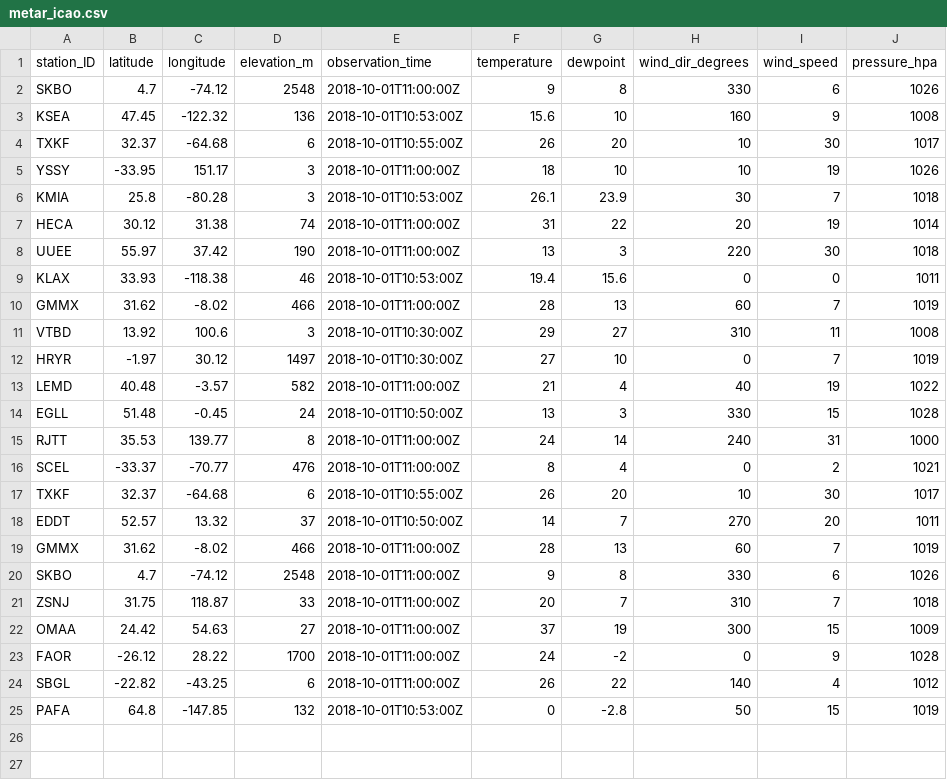
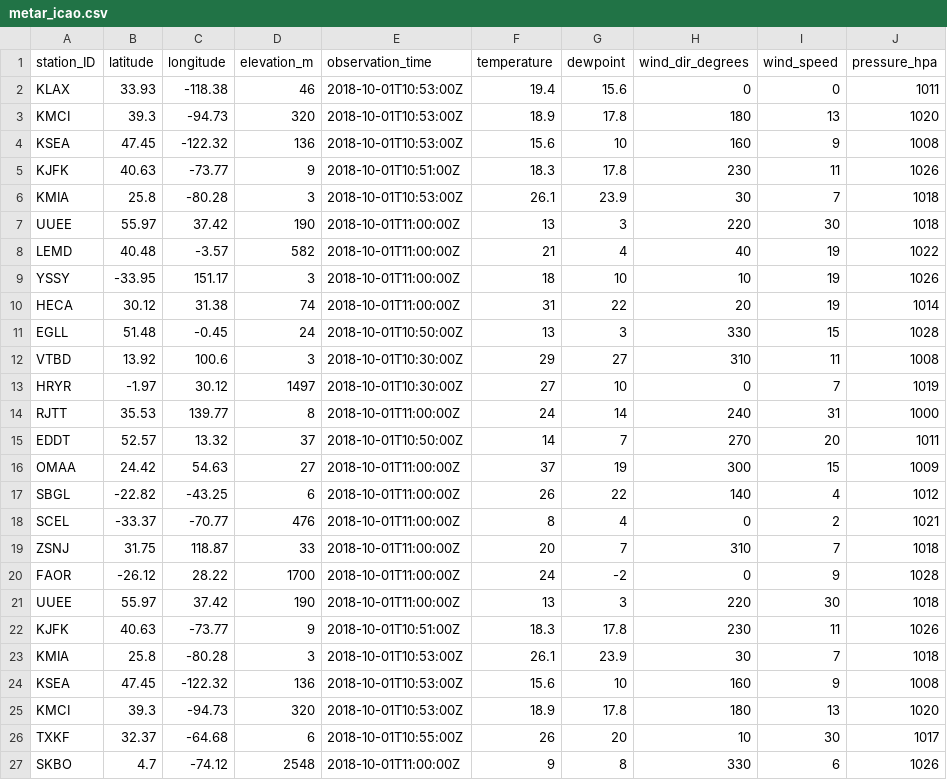
Before and after one commit to MDegener-HNE/GeoS4S, a CSV file: metar_icao.csv, drawn as a sheet.

Commit message:
Add metar_icao.csv

```diff
--- a/metar_icao.csv
+++ b/metar_icao.csv
@@ -1,25 +1,27 @@
 station_ID;latitude;longitude;elevation_m;observation_time;temperature;dewpoint;wind_dir_degrees;wind_speed;pressure_hpa
-SKBO;4.7;-74.12;2548;2018-10-01T11:00:00Z;9;8;330;6;1026
+KLAX;33.93;-118.38;46;2018-10-01T10:53:00Z;19.4;15.6;0;0;1011
+KMCI;39.3;-94.73;320;2018-10-01T10:53:00Z;18.9;17.8;180;13;1020
 KSEA;47.45;-122.32;136;2018-10-01T10:53:00Z;15.6;10;160;9;1008
-TXKF;32.37;-64.68;6;2018-10-01T10:55:00Z;26;20;10;30;1017
+KJFK;40.63;-73.77;9;2018-10-01T10:51:00Z;18.3;17.8;230;11;1026
+KMIA;25.8;-80.28;3;2018-10-01T10:53:00Z;26.1;23.9;30;7;1018
+UUEE;55.97;37.42;190;2018-10-01T11:00:00Z;13;3;220;30;1018
+LEMD;40.48;-3.57;582;2018-10-01T11:00:00Z;21;4;40;19;1022
 YSSY;-33.95;151.17;3;2018-10-01T11:00:00Z;18;10;10;19;1026
-KMIA;25.8;-80.28;3;2018-10-01T10:53:00Z;26.1;23.9;30;7;1018
 HECA;30.12;31.38;74;2018-10-01T11:00:00Z;31;22;20;19;1014
-UUEE;55.97;37.42;190;2018-10-01T11:00:00Z;13;3;220;30;1018
-KLAX;33.93;-118.38;46;2018-10-01T10:53:00Z;19.4;15.6;0;0;1011
-GMMX;31.62;-8.02;466;2018-10-01T11:00:00Z;28;13;60;7;1019
+EGLL;51.48;-0.45;24;2018-10-01T10:50:00Z;13;3;330;15;1028
 VTBD;13.92;100.6;3;2018-10-01T10:30:00Z;29;27;310;11;1008
 HRYR;-1.97;30.12;1497;2018-10-01T10:30:00Z;27;10;0;7;1019
-LEMD;40.48;-3.57;582;2018-10-01T11:00:00Z;21;4;40;19;1022
-EGLL;51.48;-0.45;24;2018-10-01T10:50:00Z;13;3;330;15;1028
 RJTT;35.53;139.77;8;2018-10-01T11:00:00Z;24;14;240;31;1000
+EDDT;52.57;13.32;37;2018-10-01T10:50:00Z;14;7;270;20;1011
+OMAA;24.42;54.63;27;2018-10-01T11:00:00Z;37;19;300;15;1009
+SBGL;-22.82;-43.25;6;2018-10-01T11:00:00Z;26;22;140;4;1012
 SCEL;-33.37;-70.77;476;2018-10-01T11:00:00Z;8;4;0;2;1021
+ZSNJ;31.75;118.87;33;2018-10-01T11:00:00Z;20;7;310;7;1018
+FAOR;-26.12;28.22;1700;2018-10-01T11:00:00Z;24;-2;0;9;1028
+UUEE;55.97;37.42;190;2018-10-01T11:00:00Z;13;3;220;30;1018
+KJFK;40.63;-73.77;9;2018-10-01T10:51:00Z;18.3;17.8;230;11;1026
+KMIA;25.8;-80.28;3;2018-10-01T10:53:00Z;26.1;23.9;30;7;1018
+KSEA;47.45;-122.32;136;2018-10-01T10:53:00Z;15.6;10;160;9;1008
+KMCI;39.3;-94.73;320;2018-10-01T10:53:00Z;18.9;17.8;180;13;1020
 TXKF;32.37;-64.68;6;2018-10-01T10:55:00Z;26;20;10;30;1017
-EDDT;52.57;13.32;37;2018-10-01T10:50:00Z;14;7;270;20;1011
-GMMX;31.62;-8.02;466;2018-10-01T11:00:00Z;28;13;60;7;1019
 SKBO;4.7;-74.12;2548;2018-10-01T11:00:00Z;9;8;330;6;1026
-ZSNJ;31.75;118.87;33;2018-10-01T11:00:00Z;20;7;310;7;1018
-OMAA;24.42;54.63;27;2018-10-01T11:00:00Z;37;19;300;15;1009
-FAOR;-26.12;28.22;1700;2018-10-01T11:00:00Z;24;-2;0;9;1028
-SBGL;-22.82;-43.25;6;2018-10-01T11:00:00Z;26;22;140;4;1012
-PAFA;64.8;-147.85;132;2018-10-01T10:53:00Z;0;-2.8;50;15;1019
```
